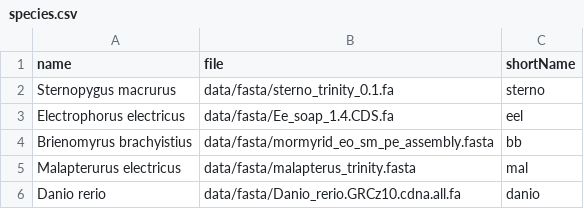
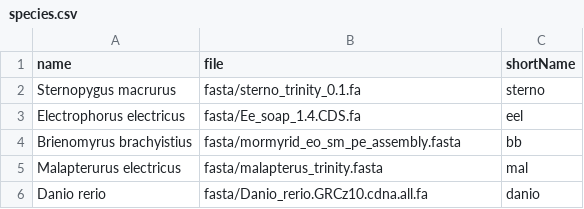
Before and after one commit to msuefishlab/shinyorthologs, a CSV file: data/species.csv, drawn as a sheet.

```diff
--- a/data/species.csv
+++ b/data/species.csv
@@ -1,6 +1,6 @@
 name,file,shortName
-Sternopygus macrurus,data/fasta/sterno_trinity_0.1.fa,sterno
-Electrophorus electricus,data/fasta/Ee_soap_1.4.CDS.fa,eel
-Brienomyrus brachyistius,data/fasta/mormyrid_eo_sm_pe_assembly.fasta,bb
-Malapterurus electricus,data/fasta/malapterus_trinity.fasta,mal
-Danio rerio,data/fasta/Danio_rerio.GRCz10.cdna.all.fa,danio
+Sternopygus macrurus,fasta/sterno_trinity_0.1.fa,sterno
+Electrophorus electricus,fasta/Ee_soap_1.4.CDS.fa,eel
+Brienomyrus brachyistius,fasta/mormyrid_eo_sm_pe_assembly.fasta,bb
+Malapterurus electricus,fasta/malapterus_trinity.fasta,mal
+Danio rerio,fasta/Danio_rerio.GRCz10.cdna.all.fa,danio
```
Also changed, not shown: 9 other files.
